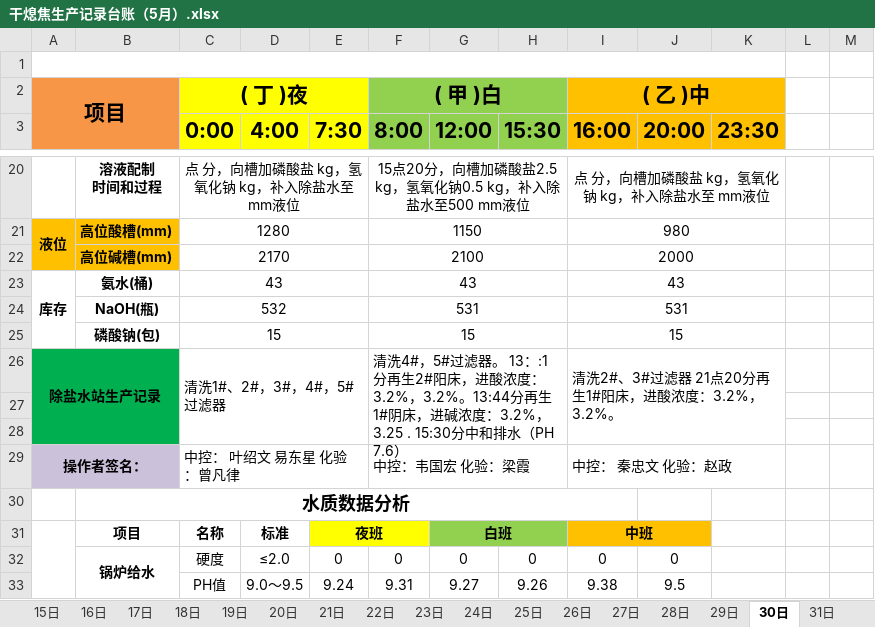
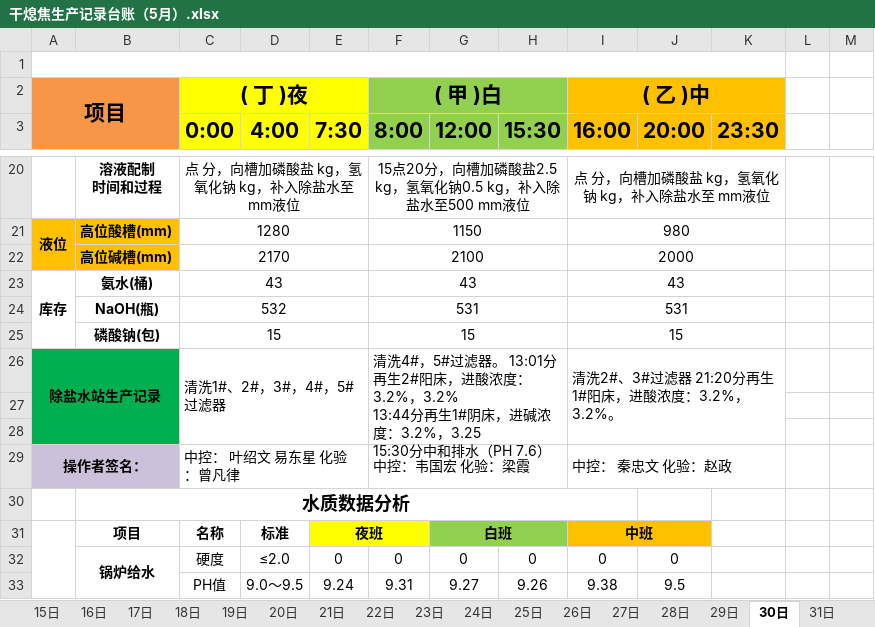
Before and after one commit to ErzhongHoo/-, an Excel workbook: 干熄焦生产记录台账/2020/干熄焦生产记录台账（5月）.xlsx, sheet 30日, drawn as a sheet; only a part is shown, gaps mark what is left out; values as stored, in another font and other column widths than the file's, no borders; ↵ is a line break in a cell; the diff names each change by its address in the sheet, - before the commit and + after, or states it on an @@ line.

```diff
--- a/干熄焦生产记录台账/2020/干熄焦生产记录台账（5月）.xlsx (sheet 30日)
+++ b/干熄焦生产记录台账/2020/干熄焦生产记录台账（5月）.xlsx (sheet 30日)
-F26 (8:00): …滤器。 13：:1分再生2#阳床，进酸浓度：3.2%，3.2%。13:44分再生1#阴床，进碱浓度：3.2%，3.25 . 15:30分中和…
+F26 (8:00): …滤器。 13:01分再生2#阳床，进酸浓度：3.2%，3.2% ↵ 13:44分再生1#阴床，进碱浓度：3.2%，3.25 ↵ 15:30分中和…
-I26 (16:00): 清洗2#、3#过滤器 21点20分再生1#阳床，进酸浓度：3.2%，3.2%。
+I26 (16:00): 清洗2#、3#过滤器 21:20分再生1#阳床，进酸浓度：3.2%，3.2%。
```
Also changed, not shown: 干熄焦生产记录台账/2020/干熄焦生产记录台账（8月）.xlsx, 干熄焦生产记录台账/2020/干熄焦生产记录台账（9月）.xlsx, 11 other files.
